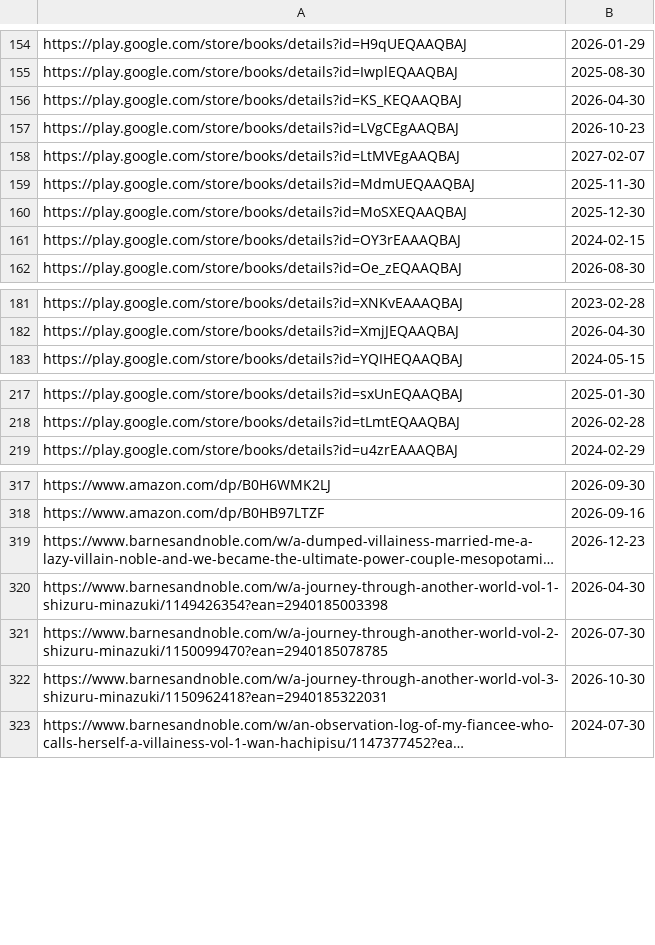
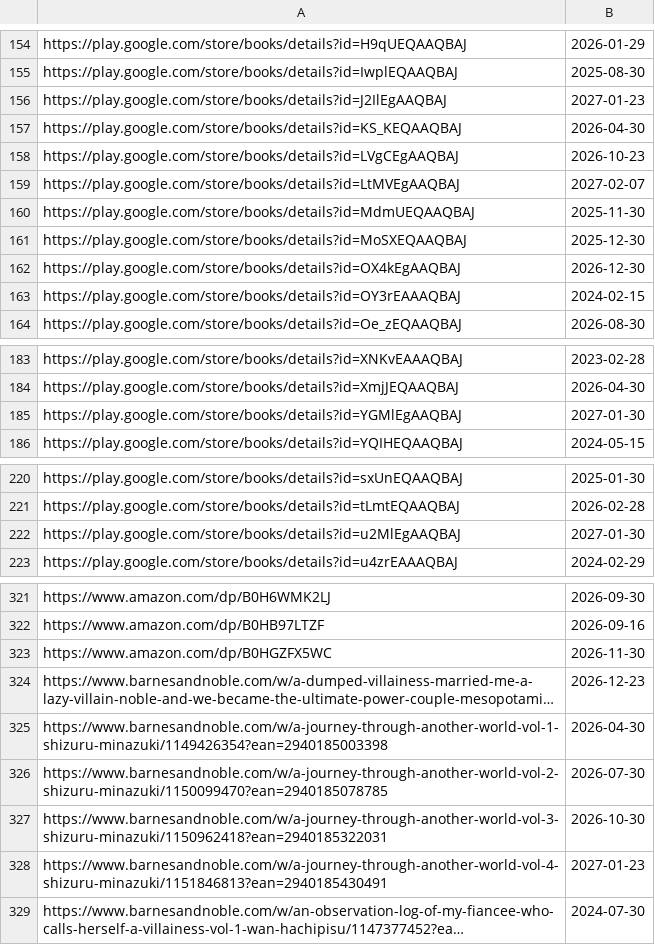
Before and after one commit to LNRelease/lnrelease.github.io, a CSV file: hanashi.csv, drawn as a sheet; only a part is shown, gaps mark what is left out; long unchanged cells end in …; the diff covers the shown part only; the diff names each change by its address in the sheet, - before the commit and + after, or states it on an @@ line.

```diff
--- a/hanashi.csv
+++ b/hanashi.csv
+row 156: https://play.google.com/store/books/details?id=J2IlEgAAQBAJ | 2027-01-23
+row 162: https://play.google.com/store/books/details?id=OX4kEgAAQBAJ | 2026-12-30
+row 185: https://play.google.com/store/books/details?id=YGMlEgAAQBAJ | 2027-01-30
+row 222: https://play.google.com/store/books/details?id=u2MlEgAAQBAJ | 2027-01-30
+row 323: https://www.amazon.com/dp/B0HGZFX5WC | 2026-11-30
+row 328: https://www.barnesandnoble.com/w/a-journey-through-another-world-vol-4-shizuru-minazuki/1151846813?ean=2940185430491 | 2027-01-23
```
Also changed, not shown: 3 added rows elsewhere in this file, 3 other files.
